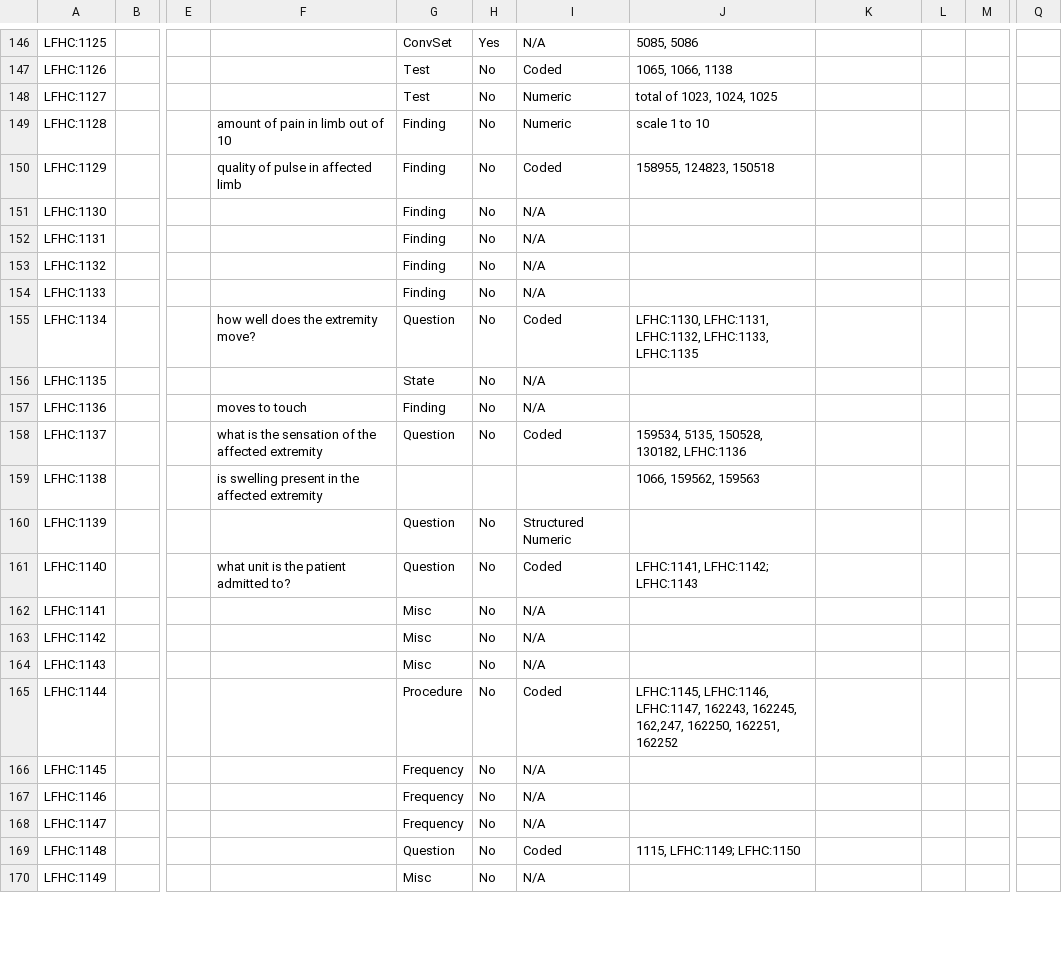
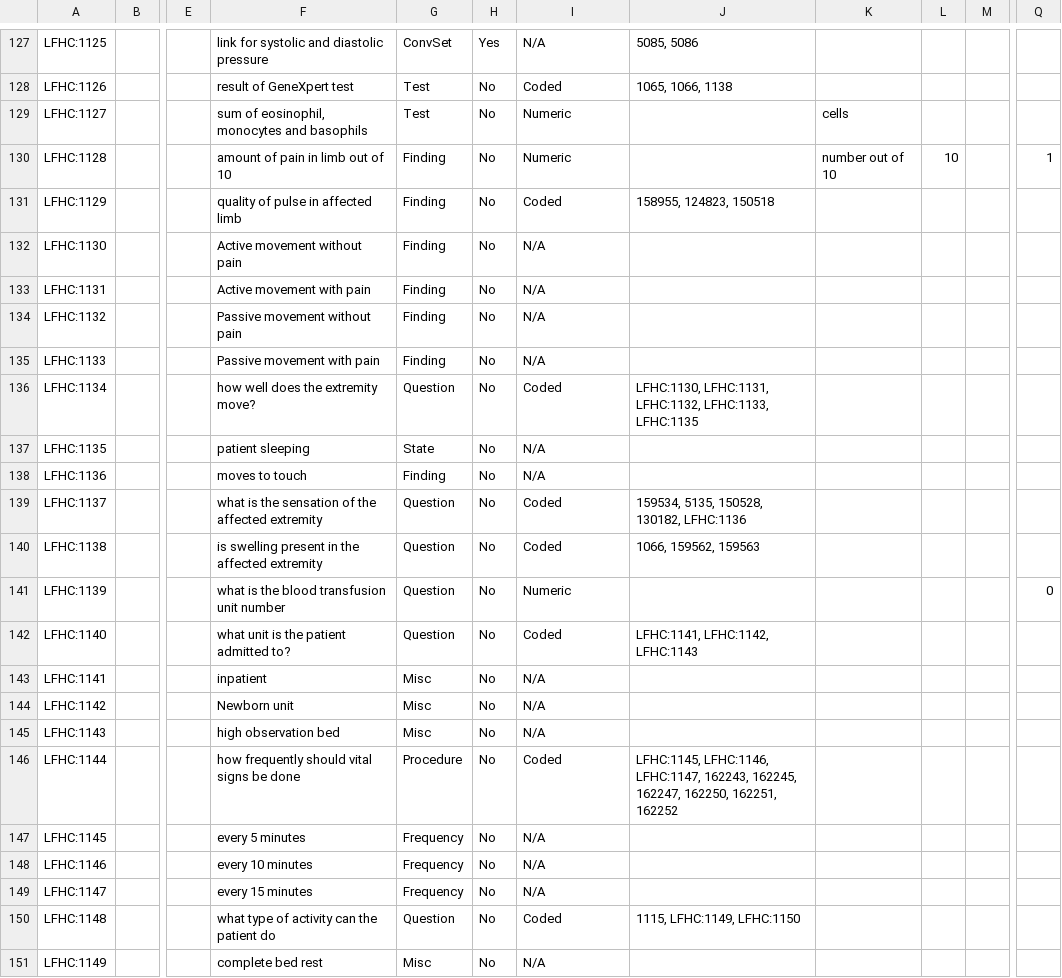
Before and after one commit to nwaughachukwuma/openmrs-module-lfhcforms, a CSV file: api/src/main/resources/lfhcConcepts.csv, drawn as a sheet; only a part is shown, gaps mark what is left out; addresses are those after the commit; the diff covers the shown part only; the diff names each change by its address in the sheet, - before the commit and + after, or states it on an @@ line.

Commit message:
Final corrections on the CSV concept import file. 	modified:   api/src/main/resources/lfhcConcepts.csv

```diff
--- a/api/src/main/resources/lfhcConcepts.csv
+++ b/api/src/main/resources/lfhcConcepts.csv
-F127: (empty)
+F127: link for systolic and diastolic pressure
-F128: (empty)
+F128: result of GeneXpert test
-F129: (empty)
+F129: sum of eosinophil, monocytes and basophils
-J129: total of 1023, 1024, 1025
+J129: (empty)
-K129: (empty)
+K129: cells
-J130: scale 1 to 10
+J130: (empty)
-K130: (empty)
+K130: number out of 10
-L130: (empty)
+L130: 10
-Q130: (empty)
+Q130: 1
-F132: (empty)
+F132: Active movement without pain
-F133: (empty)
+F133: Active movement with pain
-F134: (empty)
+F134: Passive movement without pain
-F135: (empty)
+F135: Passive movement with pain
-F137: (empty)
+F137: patient sleeping
-G140: (empty)
+G140: Question
-H140: (empty)
+H140: No
-I140: (empty)
+I140: Coded
-F141: (empty)
+F141: what is the blood transfusion unit number
-I141: Structured Numeric
+I141: Numeric
-Q141: (empty)
+Q141: 0
-J142: LFHC:1141, LFHC:1142; LFHC:1143
+J142: LFHC:1141, LFHC:1142, LFHC:1143
-F143: (empty)
+F143: inpatient
-F144: (empty)
+F144: Newborn unit
-F145: (empty)
+F145: high observation bed
-F146: (empty)
+F146: how frequently should vital signs be done
-J146: …162243, 162245, 162,247, 162250, 162251,…
+J146: …162243, 162245, 162247, 162250, 162251,…
-F147: (empty)
+F147: every 5 minutes
-F148: (empty)
+F148: every 10 minutes
-F149: (empty)
+F149: every 15 minutes
-F150: (empty)
+F150: what type of activity can the patient do
-J150: 1115, LFHC:1149; LFHC:1150
+J150: 1115, LFHC:1149, LFHC:1150
-F151: (empty)
+F151: complete bed rest
```
Also changed, not shown: 1 added row, 19 removed rows and 87 edited cells elsewhere in this file.
